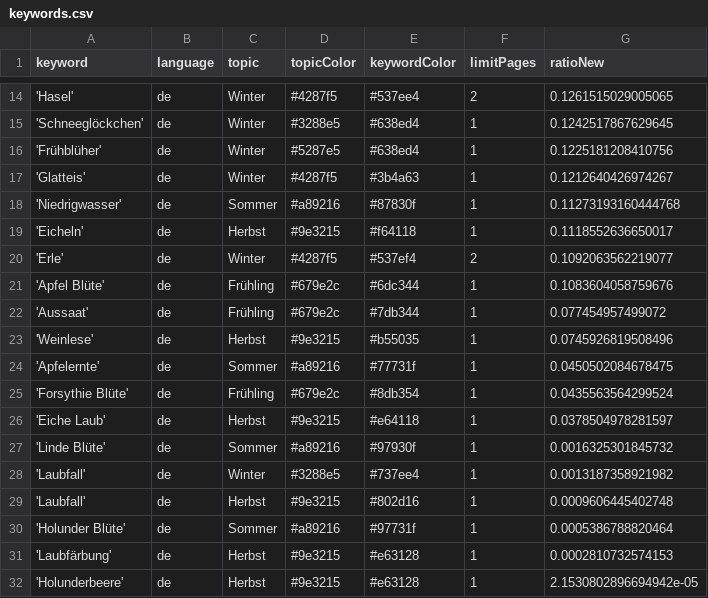
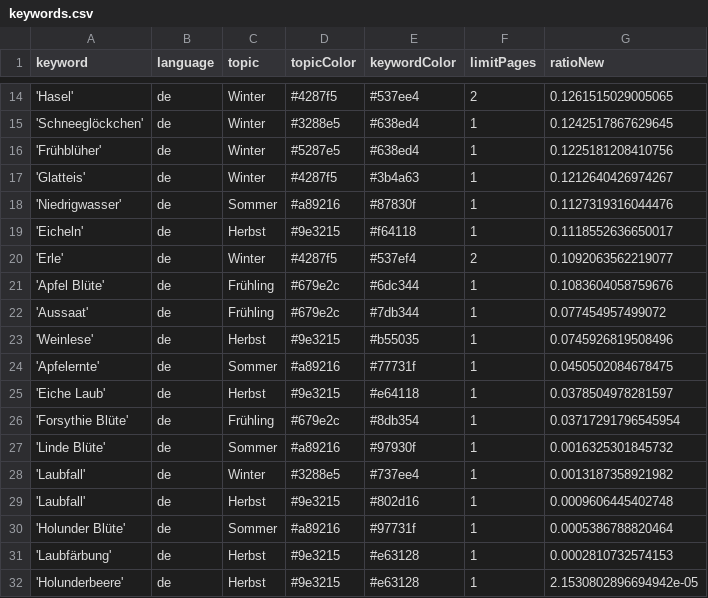
Before and after one commit to newsWhisperer/winterIsComing, a CSV file: keywords.csv, drawn as a sheet; only a part is shown, gaps mark what is left out.

Commit message:
Commit from GitHub Actions (harvest:0.0)

```diff
--- a/keywords.csv
+++ b/keywords.csv
@@ -17,3 +17,3 @@ keyword,language,topic,topicColor,keywordColor,limitPages,ratioNew
 'Glatteis',de,Winter,#4287f5,#3b4a63,1,0.1212640426974267
-'Niedrigwasser',de,Sommer,#a89216,#87830f,1,0.11273193160444768
+'Niedrigwasser',de,Sommer,#a89216,#87830f,1,0.1127319316044476
 'Eicheln',de,Herbst,#9e3215,#f64118,1,0.1118552636650017
@@ -24,4 +24,4 @@ keyword,language,topic,topicColor,keywordColor,limitPages,ratioNew
 'Apfelernte',de,Sommer,#a89216,#77731f,1,0.0450502084678475
-'Forsythie Blüte',de,Frühling,#679e2c,#8db354,1,0.0435563564299524
 'Eiche Laub',de,Herbst,#9e3215,#e64118,1,0.0378504978281597
+'Forsythie Blüte',de,Frühling,#679e2c,#8db354,1,0.03717291796545954
 'Linde Blüte',de,Sommer,#a89216,#97930f,1,0.0016325301845732
```
